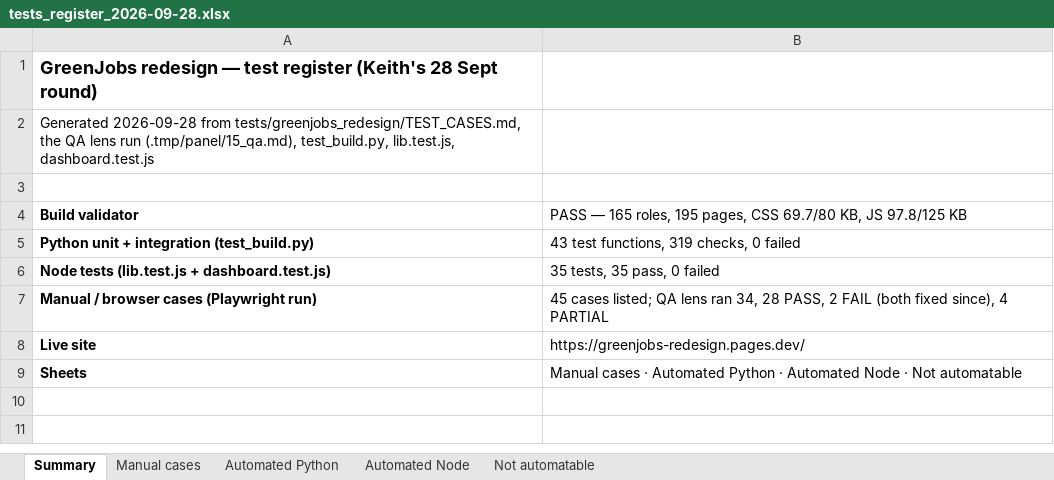
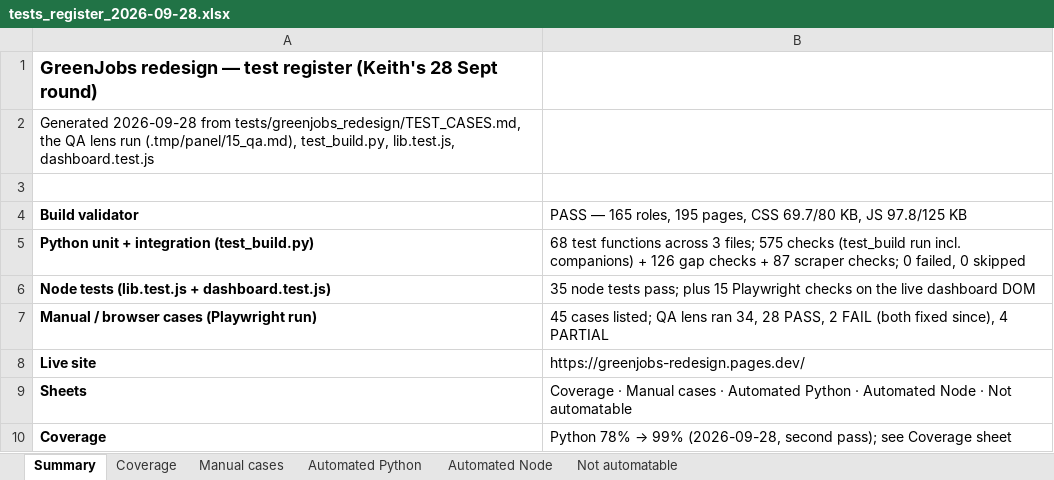
Before and after one commit to dmazumdar186/deb-antigravity-claude-workspace, an Excel workbook: deliverables/greenjobs_redesign_2026-09-22/tests_register_2026-09-28.xlsx, sheet Summary, drawn as a sheet; values as stored, in another font and other column widths than the file's, no borders; the diff names each change by its address in the sheet, - before the commit and + after, or states it on an @@ line.

```diff
--- a/deliverables/greenjobs_redesign_2026-09-22/tests_register_2026-09-28.xlsx (sheet Summary)
+++ b/deliverables/greenjobs_redesign_2026-09-22/tests_register_2026-09-28.xlsx (sheet Summary)
+sheet tab: Coverage
-B5: 43 test functions, 319 checks, 0 failed
+B5: 68 test functions across 3 files; 575 checks (test_build run incl. companions) + 126 gap checks + 87 scraper checks; 0 failed, 0 skipped
-B6: 35 tests, 35 pass, 0 failed
+B6: 35 node tests pass; plus 15 Playwright checks on the live dashboard DOM
-B9: Manual cases…
+B9: Coverage · Manual cases…
+row 10: Coverage | Python 78% → 99% (2026-09-28, second pass); see Coverage sheet
```
Also changed, not shown: sheet Automated Python, 21 other files.
